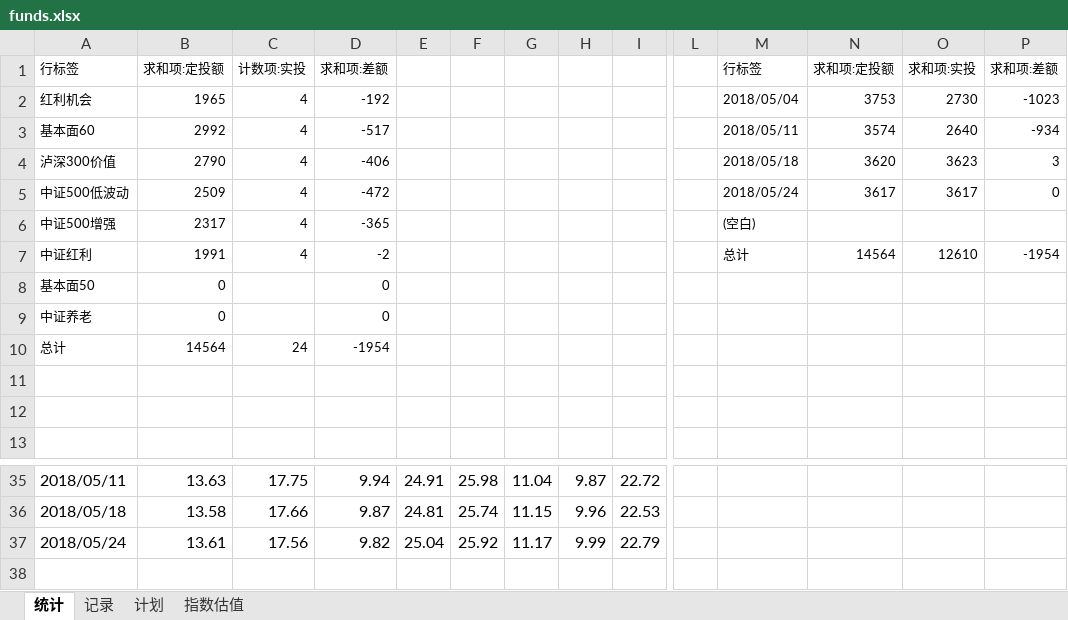
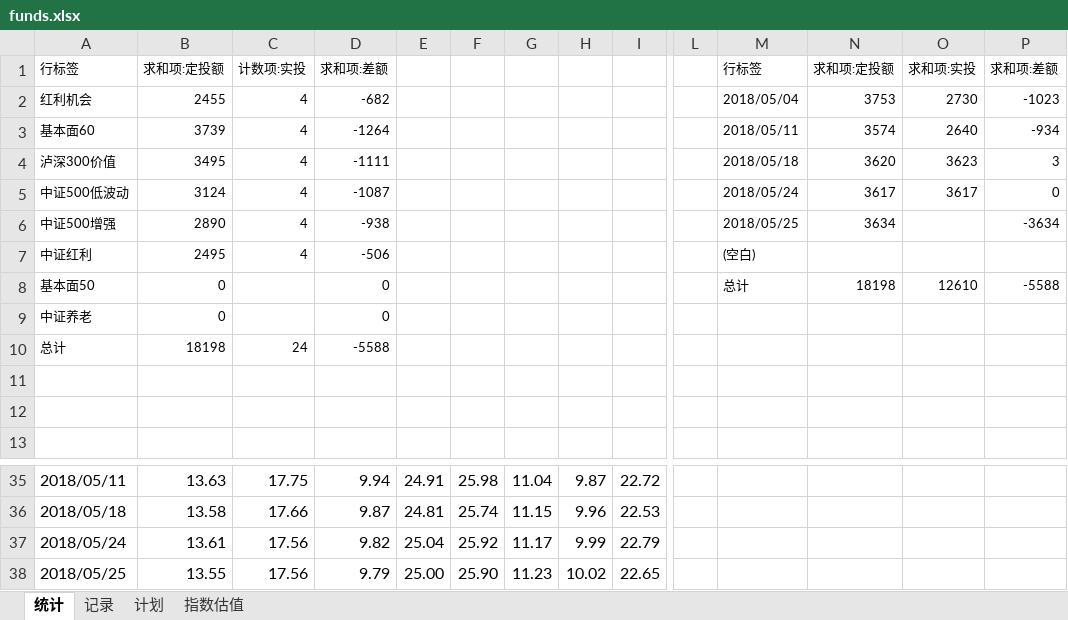
Before and after one commit to xstarcd/xstarcd.github.io, an Excel workbook: wiki/img/fund/funds.xlsx, sheet 统计, drawn as a sheet; only a part is shown, gaps mark what is left out; values as stored, in another font and other column widths than the file's, no borders; charts and pictures not drawn; removed rows and columns are numbered as before the commit, all else as after; rows hold the shown columns only; the diff names each change by its address in the sheet, - before the commit and + after, or states it on an @@ line.

```diff
--- a/wiki/img/fund/funds.xlsx (sheet 统计)
+++ b/wiki/img/fund/funds.xlsx (sheet 统计)
-B2: 1965
+B2: 2455
-D2: -192
+D2: -682
-B3: 2992
+B3: 3739
-D3: -517
+D3: -1264
-B4: 2790
+B4: 3495
-D4: -406
+D4: -1111
-B5: 2509
+B5: 3124
-D5: -472
+D5: -1087
-row 6: 中证500增强 | 2317 | 4 | -365 |  |  |  |  |  |  | (空白)
-row 7: 中证红利 | 1991 | 4 | -2 |  |  |  |  |  |  | 总计 | 14564 | 12610 | -1954
+row 6: 中证500增强 | 2890 | 4 | -938 |  |  |  |  |  |  | 2018/05/25 | 3634 |  | -3634
+row 7: 中证红利 | 2495 | 4 | -506 |  |  |  |  |  |  | (空白)
-M8: (empty)
+M8: 总计
-N8: (empty)
+N8: 18198
-O8: (empty)
+O8: 12610
-P8: (empty)
+P8: -5588
-B10: 14564
+B10: 18198
-D10: -1954
+D10: -5588
+row 38: 2018/05/25 | 13.55 | 17.56 | 9.79 | 25.00 | 25.90 | 11.23 | 10.02 | 22.65
```
Also changed, not shown: sheet 记录, charts or pictures.
